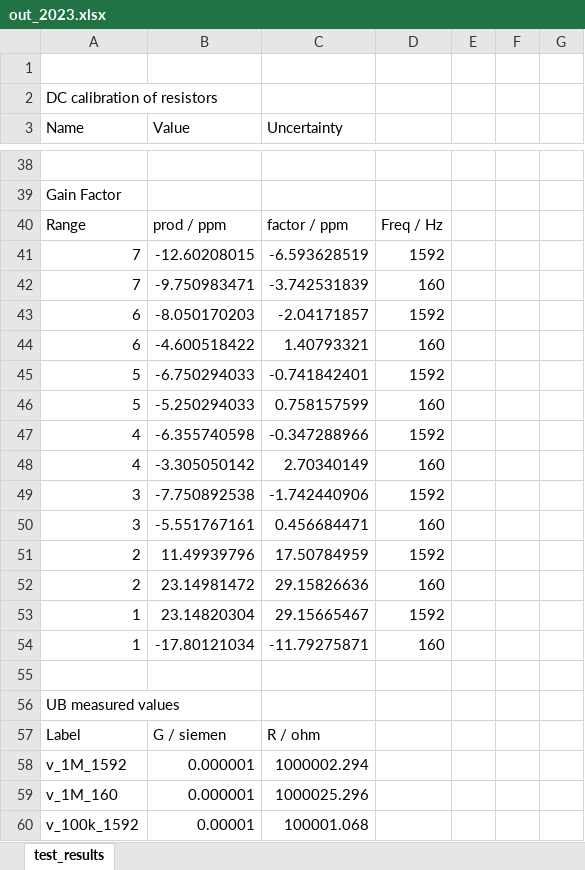
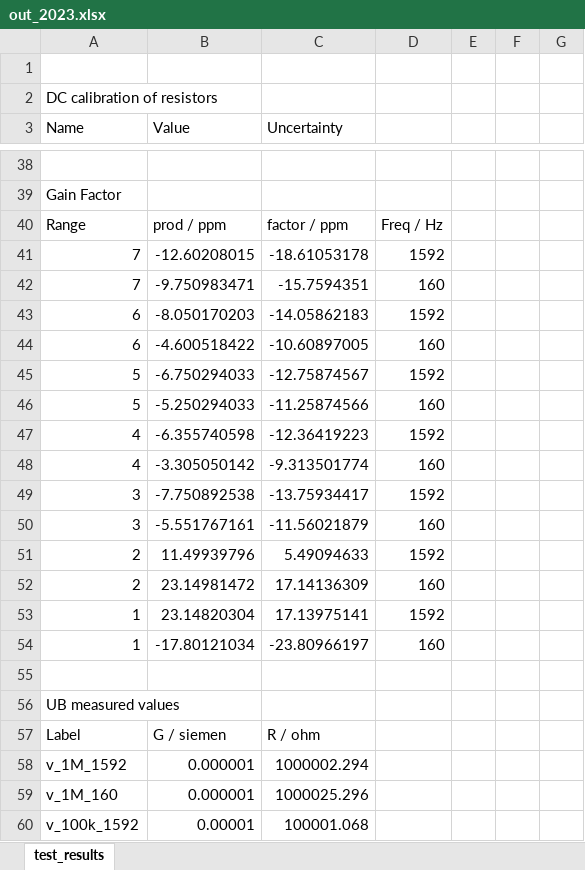
Before and after one commit to metrologist/UniversalBridge3, an Excel workbook: spread_sheets/out_2023.xlsx, sheet test_results, drawn as a sheet; only a part is shown, gaps mark what is left out; values as stored, in another font and other column widths than the file's, no borders; the diff names each change by its address in the sheet, - before the commit and + after, or states it on an @@ line.

Commit message:
Arnold test set added. Prep work for 2024

```diff
--- a/spread_sheets/out_2023.xlsx (sheet test_results)
+++ b/spread_sheets/out_2023.xlsx (sheet test_results)
-C41 (Uncertainty): -6.593628519
+C41 (Uncertainty): -18.61053178
-C42 (Uncertainty): -3.742531839
+C42 (Uncertainty): -15.7594351
-C43 (Uncertainty): -2.04171857
+C43 (Uncertainty): -14.05862183
-C44 (Uncertainty): 1.40793321
+C44 (Uncertainty): -10.60897005
-C45 (Uncertainty): -0.741842401
+C45 (Uncertainty): -12.75874567
-C46 (Uncertainty): 0.758157599
+C46 (Uncertainty): -11.25874566
-C47 (Uncertainty): -0.347288966
+C47 (Uncertainty): -12.36419223
-C48 (Uncertainty): 2.70340149
+C48 (Uncertainty): -9.313501774
-C49 (Uncertainty): -1.742440906
+C49 (Uncertainty): -13.75934417
-C50 (Uncertainty): 0.456684471
+C50 (Uncertainty): -11.56021879
-C51 (Uncertainty): 17.50784959
+C51 (Uncertainty): 5.49094633
-C52 (Uncertainty): 29.15826636
+C52 (Uncertainty): 17.14136309
-C53 (Uncertainty): 29.15665467
+C53 (Uncertainty): 17.13975141
-C54 (Uncertainty): -11.79275871
+C54 (Uncertainty): -23.80966197
```
Also changed, not shown: 3 other files.
